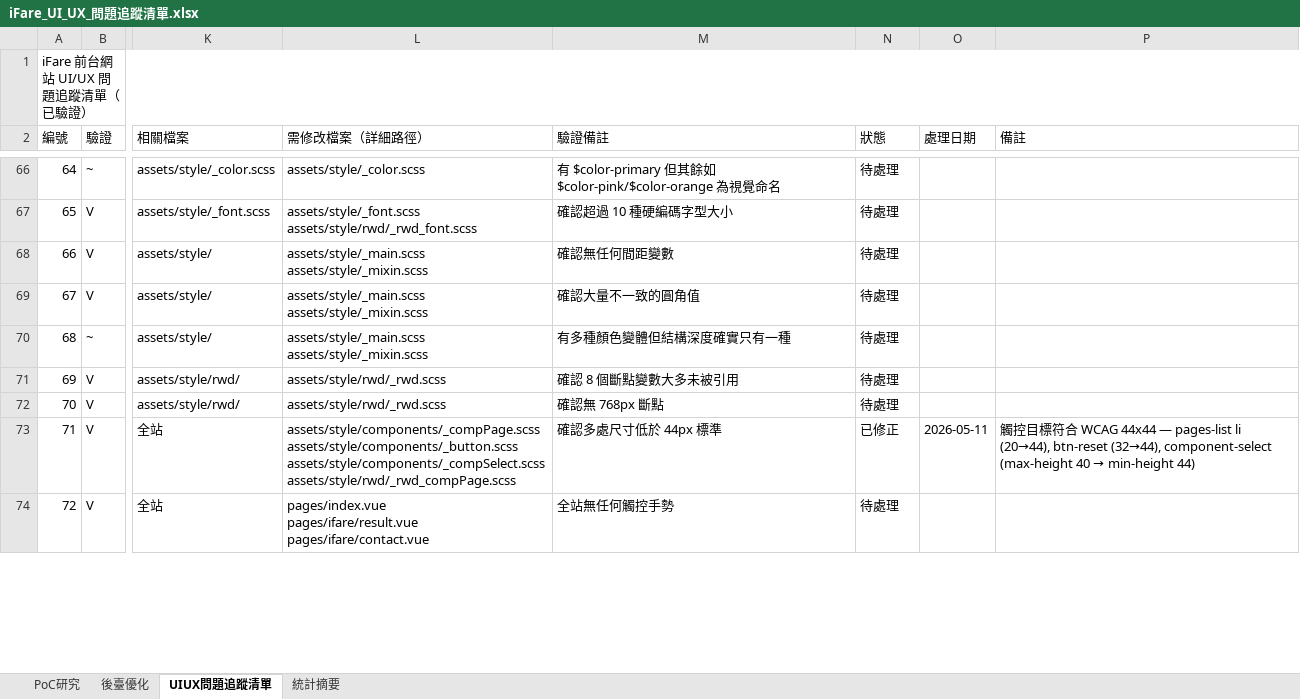
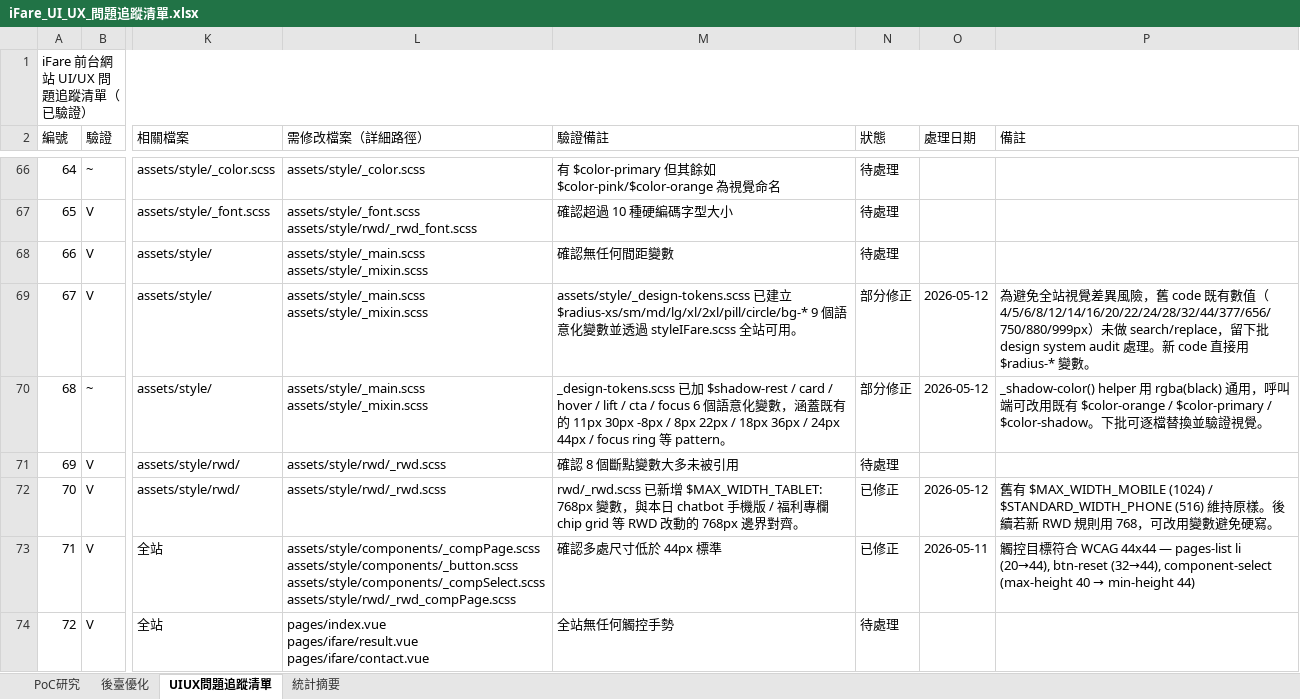
Before and after one commit to chainwinit-alt/ifare-website, an Excel workbook: docs/iFare_UI_UX_問題追蹤清單.xlsx, sheet UIUX問題追蹤清單, drawn as a sheet; only a part is shown, gaps mark what is left out; values as stored, in another font and other column widths than the file's, no cell formats; the diff covers the shown part only; the diff names each change by its address in the sheet, - before the commit and + after, or states it on an @@ line.

```diff
--- a/docs/iFare_UI_UX_問題追蹤清單.xlsx (sheet UIUX問題追蹤清單)
+++ b/docs/iFare_UI_UX_問題追蹤清單.xlsx (sheet UIUX問題追蹤清單)
-M69 (驗證備註): 確認大量不一致的圓角值
+M69 (驗證備註): assets/style/_design-tokens.scss 已建立 $radius-xs/sm/md/lg/xl/2xl/pill/circle/bg-* 9 個語意化變數並透過 styleIFare.scss 全站可用。
-N69:N70 (狀態): 待處理
+N69:N70 (狀態): 部分修正
-O69:O70 (處理日期): (empty)
+O69:O70 (處理日期): 2026-05-12
-P69 (備註): (empty)
+P69 (備註): 為避免全站視覺差異風險，舊 code 既有數值（4/5/6/8/12/14/16/20/22/24/28/32/44/377/656/750/880/999px）未做 search/replace，留下批 design system audit 處理。新 code 直接用 $radius-* 變數。
-M70 (驗證備註): 有多種顏色變體但結構深度確實只有一種
+M70 (驗證備註): _design-tokens.scss 已加 $shadow-rest / card / hover / lift / cta / focus 6 個語意化變數，涵蓋既有的 11px 30px -8px / 8px 22px / 18px 36px / 24px 44px / focus ring 等 pattern。
-P70 (備註): (empty)
+P70 (備註): _shadow-color() helper 用 rgba(black) 通用，呼叫端可改用既有 $color-orange / $color-primary / $color-shadow。下批可逐檔替換並驗證視覺。
-M72 (驗證備註): 確認無 768px 斷點
+M72 (驗證備註): rwd/_rwd.scss 已新增 $MAX_WIDTH_TABLET: 768px 變數，與本日 chatbot 手機版 / 福利專欄 chip grid 等 RWD 改動的 768px 邊界對齊。
-N72 (狀態): 待處理
+N72 (狀態): 已修正
-O72 (處理日期): (empty)
+O72 (處理日期): 2026-05-12
-P72 (備註): (empty)
+P72 (備註): 舊有 $MAX_WIDTH_MOBILE (1024) / $STANDARD_WIDTH_PHONE (516) 維持原樣。後續若新 RWD 規則用 768，可改用變數避免硬寫。
```
Also changed, not shown: 12 edited cells elsewhere in this sheet, sheet 統計摘要, cell formats, 7 other files.
